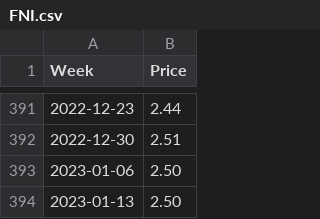
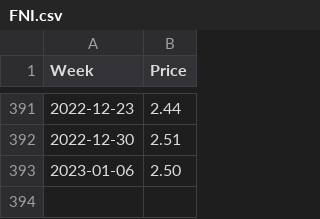
Before and after one commit to Richlyn17/SPP, a CSV file: CSV/FNI.csv, drawn as a sheet; only a part is shown, gaps mark what is left out; the diff names each change by its address in the sheet, - before the commit and + after, or states it on an @@ line.

Commit message:
updated 01062023

```diff
--- a/CSV/FNI.csv
+++ b/CSV/FNI.csv
-row 394: 2023-01-13 | 2.50
```
